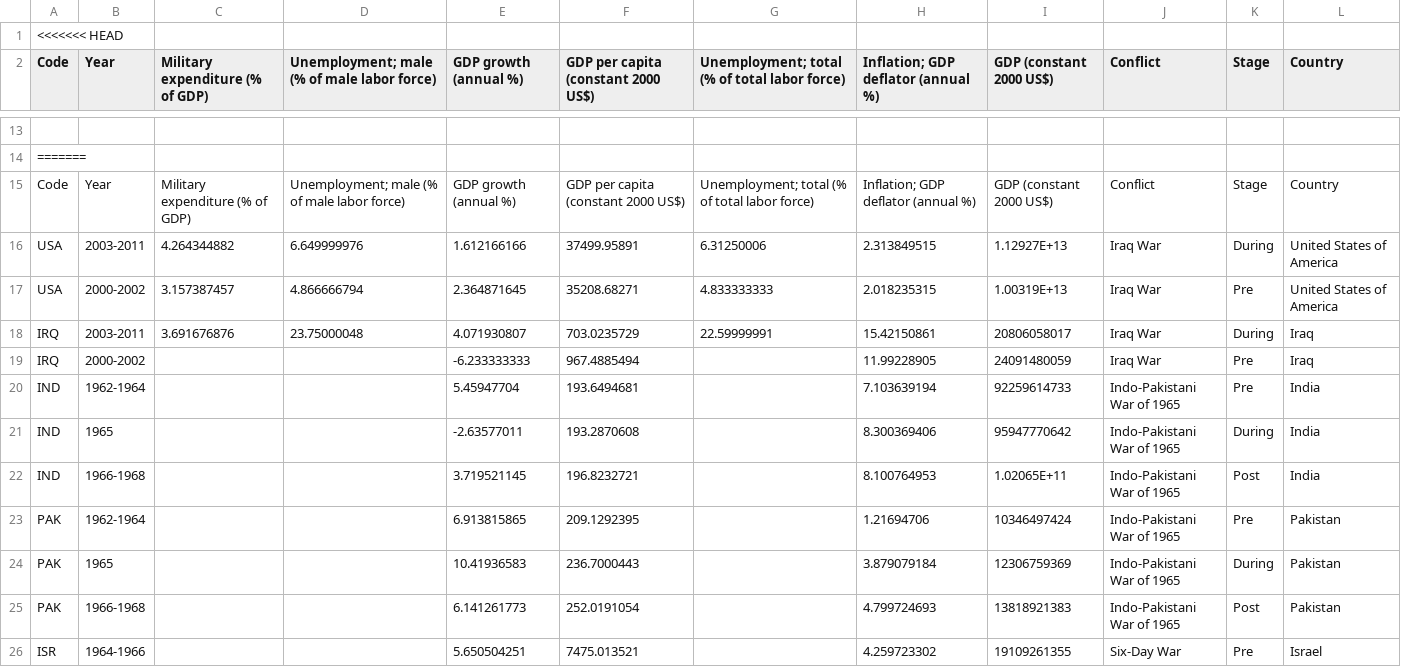
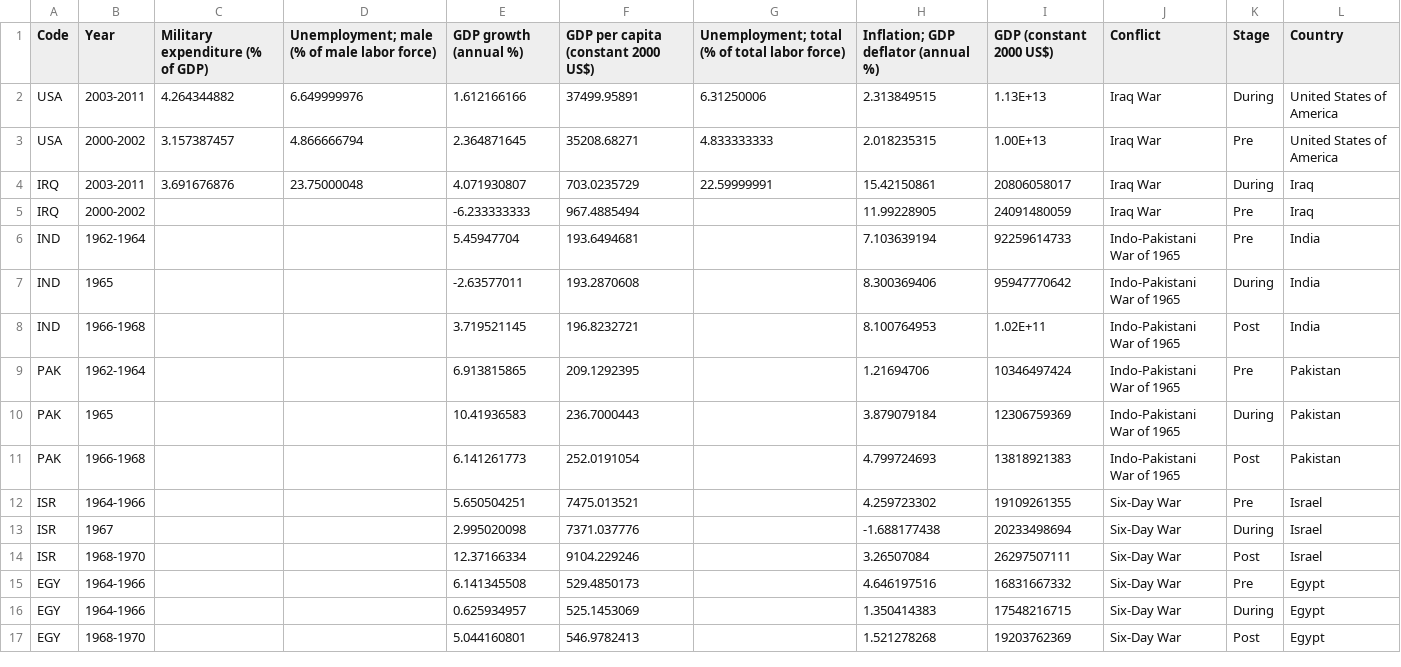
Before and after one commit to goodspeedj/cs171_project, a CSV file: data/conflictPreCompute.csv, drawn as a sheet; only a part is shown, gaps mark what is left out; the shorter side is filled out with more unchanged rows; removed rows and columns are numbered as before the commit, all else as after; the diff covers the shown part only; the diff names each change by its address in the sheet, - before the commit and + after, or states it on an @@ line.

Commit message:
Removed merge messages

```diff
--- a/data/conflictPreCompute.csv
+++ b/data/conflictPreCompute.csv
-row 1: <<<<<<< HEAD
-row 13: (empty)
-row 14: =======
-row 15: Code | Year | Military expenditure (% of GDP) | Unemployment; male (% of male labor force) | GDP growth (annual %) | GDP per capita (constant 2000 US$) | Unemployment; total (% of total labor force) | Inflation; GDP deflator (annual %) | GDP (constant 2000 US$) | Conflict | Stage | Country
-I2 (GDP (constant 2000 US$)): 1.12927E+13
+I2 (GDP (constant 2000 US$)): 1.13E+13
-I3 (GDP (constant 2000 US$)): 1.00319E+13
+I3 (GDP (constant 2000 US$)): 1.00E+13
-I8 (GDP (constant 2000 US$)): 1.02065E+11
+I8 (GDP (constant 2000 US$)): 1.02E+11
```
Also changed, not shown: 11 removed rows and 10 edited cells elsewhere in this file.
